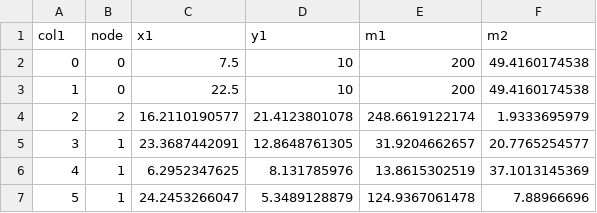
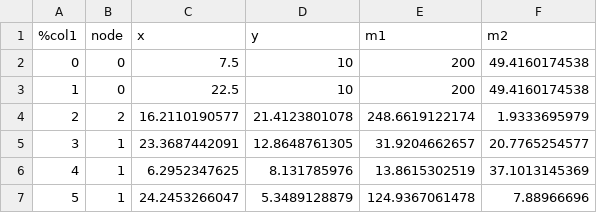
Before and after one commit to ap1729/FrontEnd_Webtools, a CSV file: testfile5.csv, drawn as a sheet; only a part is shown.

```diff
--- a/testfile5.csv
+++ b/testfile5.csv
@@ -1,2 +1,2 @@
-col1,node,x1,y1,m1,m2
+%col1,node,x,y,m1,m2
 0,0,7.5,10,200,49.4160174538
```
Also changed, not shown: 2 other files.
